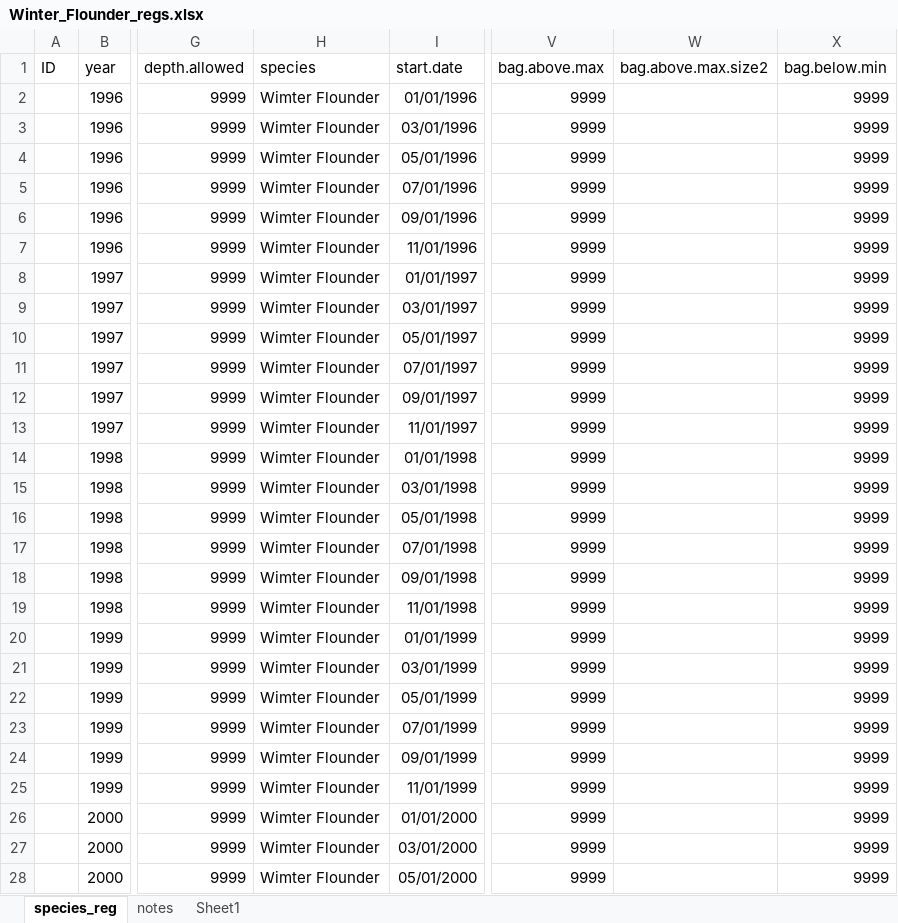
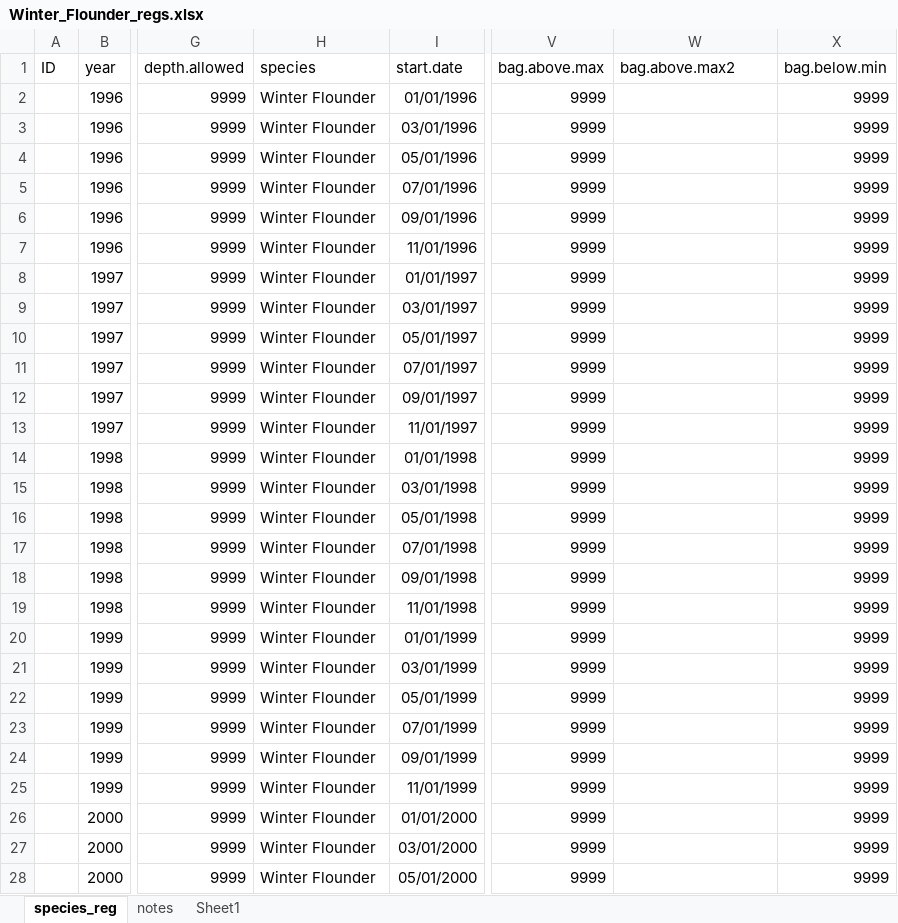
Before and after one commit to jacobkasper/US_Marine_Recreational_Fisheries_Regulatory_History, an Excel workbook: Regs_by_Species/Winter_Flounder/Winter_Flounder_regs.xlsx, sheet species_reg, drawn as a sheet; only a part is shown, gaps mark what is left out; values as stored, in another font and other column widths than the file's, no borders; the diff covers the shown part only; the diff names each change by its address in the sheet, - before the commit and + after, or states it on an @@ line.

```diff
--- a/Regs_by_Species/Winter_Flounder/Winter_Flounder_regs.xlsx (sheet species_reg)
+++ b/Regs_by_Species/Winter_Flounder/Winter_Flounder_regs.xlsx (sheet species_reg)
-W1: bag.above.max.size2
+W1: bag.above.max2
-H2:H28 (species): Wimter Flounder
+H2:H28 (species): Winter Flounder
```
Also changed, not shown: 1474 edited cells elsewhere in this sheet, Regs_by_Species/Greater_Amberjack/Greater_Amberjack_regs.xlsx, Regs_by_Species/Red_Drum/Red_Drum_regs.xlsx, 54 other files.
